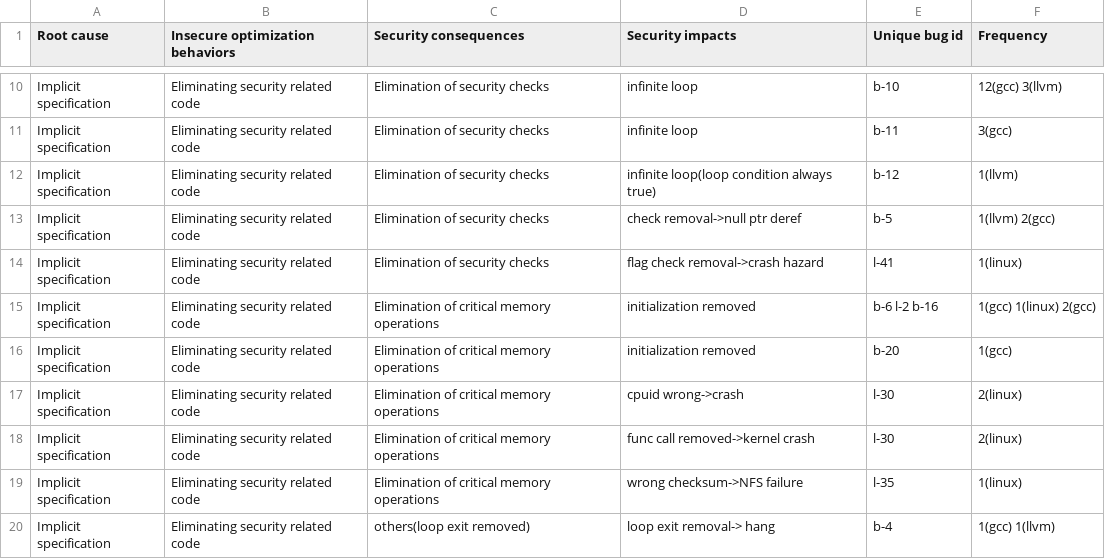
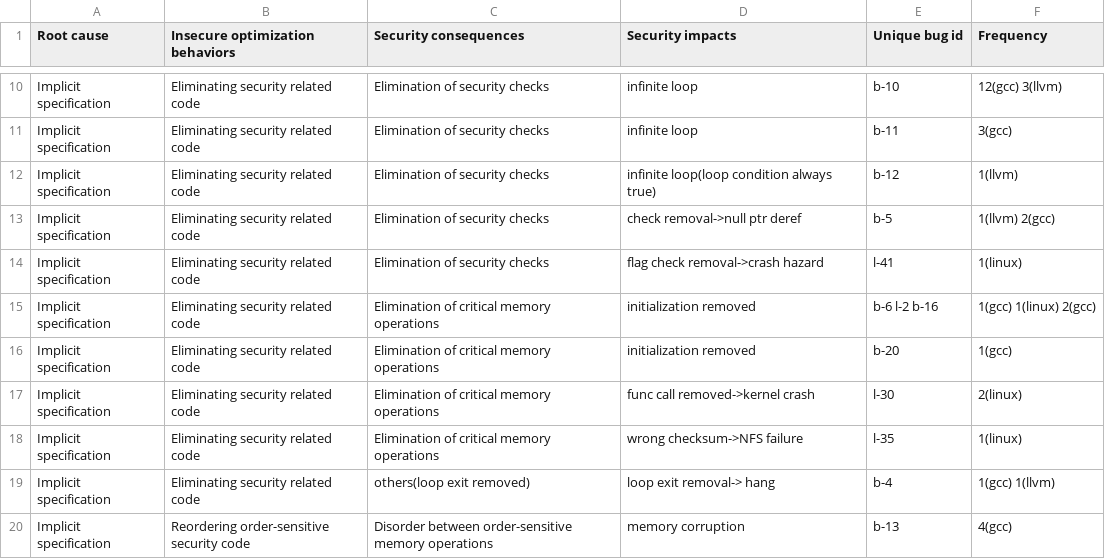
Before and after one commit to linkeLi0421/CISB-dataset, a CSV file: dataset/CISB-dataset-classification.csv, drawn as a sheet; only a part is shown, gaps mark what is left out; the shorter side is filled out with more unchanged rows.

Commit message:
check and fix redundant keys in tables

```diff
--- a/dataset/CISB-dataset-classification.csv
+++ b/dataset/CISB-dataset-classification.csv
@@ -16,3 +16,2 @@ Implicit specification,Eliminating security related code,Elimination of critical
 Implicit specification,Eliminating security related code,Elimination of critical memory operations,initialization removed,b-20,1(gcc)
-Implicit specification,Eliminating security related code,Elimination of critical memory operations,cpuid wrong->crash,l-30,2(linux)
 Implicit specification,Eliminating security related code,Elimination of critical memory operations,func call removed->kernel crash,l-30,2(linux)
```
Also changed, not shown: 1 other file.
